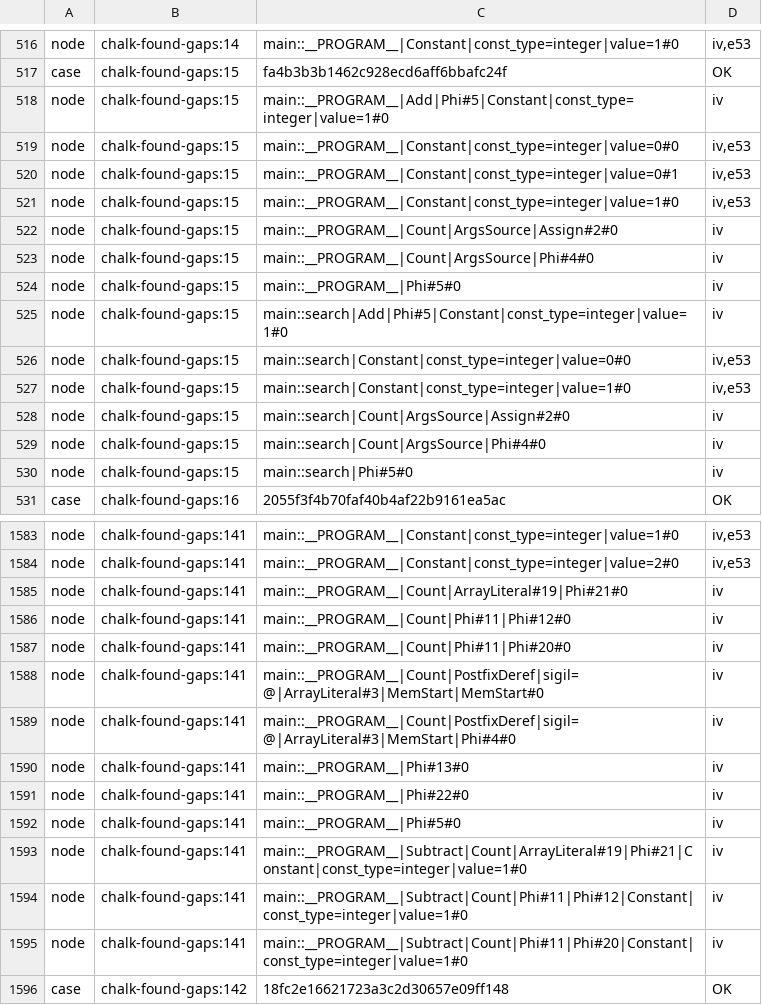
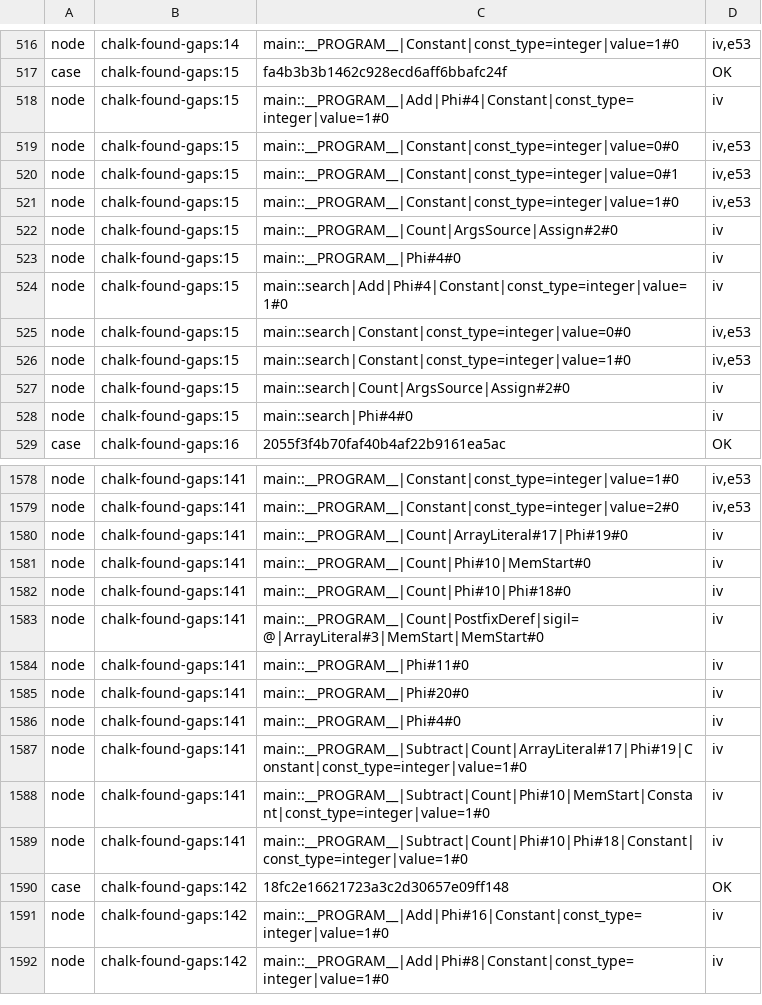
Before and after one commit to perigrin/chalk, a TSV file: t/bootstrap/ir/data/integer-intervals-oracle.tsv, drawn as a sheet; only a part is shown, gaps mark what is left out; the shorter side is filled out with more unchanged rows; the diff covers the shown part only.

```diff
--- a/t/bootstrap/ir/data/integer-intervals-oracle.tsv
+++ b/t/bootstrap/ir/data/integer-intervals-oracle.tsv
@@ -517,3 +517,3 @@ node	chalk-found-gaps:14	main::__PROGRAM__|Constant|const_type=integer|value=1#0
 case	chalk-found-gaps:15	fa4b3b3b1462c928ecd6aff6bbafc24f	OK
-node	chalk-found-gaps:15	main::__PROGRAM__|Add|Phi#5|Constant|const_type=integer|value=1#0	iv
+node	chalk-found-gaps:15	main::__PROGRAM__|Add|Phi#4|Constant|const_type=integer|value=1#0	iv
 node	chalk-found-gaps:15	main::__PROGRAM__|Constant|const_type=integer|value=0#0	iv,e53
@@ -522,5 +522,4 @@ node	chalk-found-gaps:15	main::__PROGRAM__|Constant|const_type=integer|value=1#0
 node	chalk-found-gaps:15	main::__PROGRAM__|Count|ArgsSource|Assign#2#0	iv
-node	chalk-found-gaps:15	main::__PROGRAM__|Count|ArgsSource|Phi#4#0	iv
-node	chalk-found-gaps:15	main::__PROGRAM__|Phi#5#0	iv
-node	chalk-found-gaps:15	main::search|Add|Phi#5|Constant|const_type=integer|value=1#0	iv
+node	chalk-found-gaps:15	main::__PROGRAM__|Phi#4#0	iv
+node	chalk-found-gaps:15	main::search|Add|Phi#4|Constant|const_type=integer|value=1#0	iv
 node	chalk-found-gaps:15	main::search|Constant|const_type=integer|value=0#0	iv,e53
@@ -528,4 +527,3 @@ node	chalk-found-gaps:15	main::search|Constant|const_type=integer|value=1#0	iv,e
 node	chalk-found-gaps:15	main::search|Count|ArgsSource|Assign#2#0	iv
-node	chalk-found-gaps:15	main::search|Count|ArgsSource|Phi#4#0	iv
-node	chalk-found-gaps:15	main::search|Phi#5#0	iv
+node	chalk-found-gaps:15	main::search|Phi#4#0	iv
 case	chalk-found-gaps:16	2055f3f4b70faf40b4af22b9161ea5ac	OK
@@ -1584,13 +1579,12 @@ node	chalk-found-gaps:141	main::__PROGRAM__|Constant|const_type=integer|value=1#
 node	chalk-found-gaps:141	main::__PROGRAM__|Constant|const_type=integer|value=2#0	iv,e53
-node	chalk-found-gaps:141	main::__PROGRAM__|Count|ArrayLiteral#19|Phi#21#0	iv
-node	chalk-found-gaps:141	main::__PROGRAM__|Count|Phi#11|Phi#12#0	iv
-node	chalk-found-gaps:141	main::__PROGRAM__|Count|Phi#11|Phi#20#0	iv
+node	chalk-found-gaps:141	main::__PROGRAM__|Count|ArrayLiteral#17|Phi#19#0	iv
+node	chalk-found-gaps:141	main::__PROGRAM__|Count|Phi#10|MemStart#0	iv
+node	chalk-found-gaps:141	main::__PROGRAM__|Count|Phi#10|Phi#18#0	iv
 node	chalk-found-gaps:141	main::__PROGRAM__|Count|PostfixDeref|sigil=@|ArrayLiteral#3|MemStart|MemStart#0	iv
-node	chalk-found-gaps:141	main::__PROGRAM__|Count|PostfixDeref|sigil=@|ArrayLiteral#3|MemStart|Phi#4#0	iv
-node	chalk-found-gaps:141	main::__PROGRAM__|Phi#13#0	iv
-node	chalk-found-gaps:141	main::__PROGRAM__|Phi#22#0	iv
-node	chalk-found-gaps:141	main::__PROGRAM__|Phi#5#0	iv
-node	chalk-found-gaps:141	main::__PROGRAM__|Subtract|Count|ArrayLiteral#19|Phi#21|Constant|const_type=integer|value=1#0	iv
-node	chalk-found-gaps:141	main::__PROGRAM__|Subtract|Count|Phi#11|Phi#12|Constant|const_type=integer|value=1#0	iv
-node	chalk-found-gaps:141	main::__PROGRAM__|Subtract|Count|Phi#11|Phi#20|Constant|const_type=integer|value=1#0	iv
+node	chalk-found-gaps:141	main::__PROGRAM__|Phi#11#0	iv
+node	chalk-found-gaps:141	main::__PROGRAM__|Phi#20#0	iv
+node	chalk-found-gaps:141	main::__PROGRAM__|Phi#4#0	iv
+node	chalk-found-gaps:141	main::__PROGRAM__|Subtract|Count|ArrayLiteral#17|Phi#19|Constant|const_type=integer|value=1#0	iv
+node	chalk-found-gaps:141	main::__PROGRAM__|Subtract|Count|Phi#10|MemStart|Constant|const_type=integer|value=1#0	iv
+node	chalk-found-gaps:141	main::__PROGRAM__|Subtract|Count|Phi#10|Phi#18|Constant|const_type=integer|value=1#0	iv
 case	chalk-found-gaps:142	18fc2e16621723a3c2d30657e09ff148	OK
```
Also changed, not shown: 3 removed rows and 27 edited cells elsewhere in this file.
